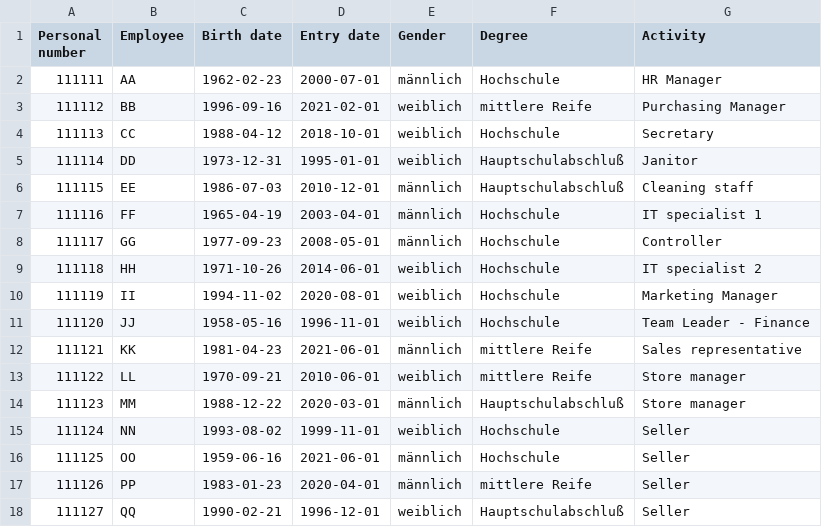
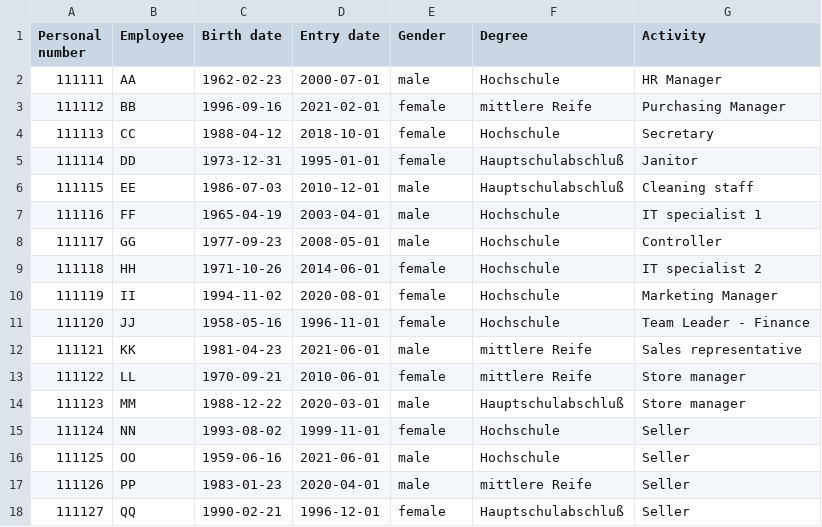
Before and after one commit to jjmatthiesen/HOMPA, a CSV file: data/sportGmbH/employees_sportGmbH.csv, drawn as a sheet.

```diff
--- a/data/sportGmbH/employees_sportGmbH.csv
+++ b/data/sportGmbH/employees_sportGmbH.csv
@@ -1,18 +1,18 @@
 Personal number,Employee,Birth date,Entry date,Gender,Degree,Activity
-111111,AA,1962-02-23,2000-07-01,männlich,Hochschule,HR Manager
-111112,BB,1996-09-16,2021-02-01,weiblich,mittlere Reife,Purchasing Manager
-111113,CC,1988-04-12,2018-10-01,weiblich,Hochschule,Secretary
-111114,DD,1973-12-31,1995-01-01,weiblich,Hauptschulabschluß,Janitor
-111115,EE,1986-07-03,2010-12-01,männlich,Hauptschulabschluß,Cleaning staff
-111116,FF,1965-04-19,2003-04-01,männlich,Hochschule,IT specialist 1
-111117,GG,1977-09-23,2008-05-01,männlich,Hochschule,Controller
-111118,HH,1971-10-26,2014-06-01,weiblich,Hochschule,IT specialist 2
-111119,II,1994-11-02,2020-08-01,weiblich,Hochschule,Marketing Manager
-111120,JJ,1958-05-16,1996-11-01,weiblich,Hochschule,Team Leader - Finance
-111121,KK,1981-04-23,2021-06-01,männlich,mittlere Reife,Sales representative
-111122,LL,1970-09-21,2010-06-01,weiblich,mittlere Reife,Store manager
-111123,MM,1988-12-22,2020-03-01,männlich,Hauptschulabschluß,Store manager
-111124,NN,1993-08-02,1999-11-01,weiblich,Hochschule,Seller
-111125,OO,1959-06-16,2021-06-01,männlich,Hochschule,Seller
-111126,PP,1983-01-23,2020-04-01,männlich,mittlere Reife,Seller
-111127,QQ,1990-02-21,1996-12-01,weiblich,Hauptschulabschluß,Seller
+111111,AA,1962-02-23,2000-07-01,male,Hochschule,HR Manager
+111112,BB,1996-09-16,2021-02-01,female,mittlere Reife,Purchasing Manager
+111113,CC,1988-04-12,2018-10-01,female,Hochschule,Secretary
+111114,DD,1973-12-31,1995-01-01,female,Hauptschulabschluß,Janitor
+111115,EE,1986-07-03,2010-12-01,male,Hauptschulabschluß,Cleaning staff
+111116,FF,1965-04-19,2003-04-01,male,Hochschule,IT specialist 1
+111117,GG,1977-09-23,2008-05-01,male,Hochschule,Controller
+111118,HH,1971-10-26,2014-06-01,female,Hochschule,IT specialist 2
+111119,II,1994-11-02,2020-08-01,female,Hochschule,Marketing Manager
+111120,JJ,1958-05-16,1996-11-01,female,Hochschule,Team Leader - Finance
+111121,KK,1981-04-23,2021-06-01,male,mittlere Reife,Sales representative
+111122,LL,1970-09-21,2010-06-01,female,mittlere Reife,Store manager
+111123,MM,1988-12-22,2020-03-01,male,Hauptschulabschluß,Store manager
+111124,NN,1993-08-02,1999-11-01,female,Hochschule,Seller
+111125,OO,1959-06-16,2021-06-01,male,Hochschule,Seller
+111126,PP,1983-01-23,2020-04-01,male,mittlere Reife,Seller
+111127,QQ,1990-02-21,1996-12-01,female,Hauptschulabschluß,Seller
```
Also changed, not shown: data/bankZweiAG/employee_input_bankZweiAG.csv, data/bankZweiAG/employees_bankZweiAG.csv, 4 other files.
